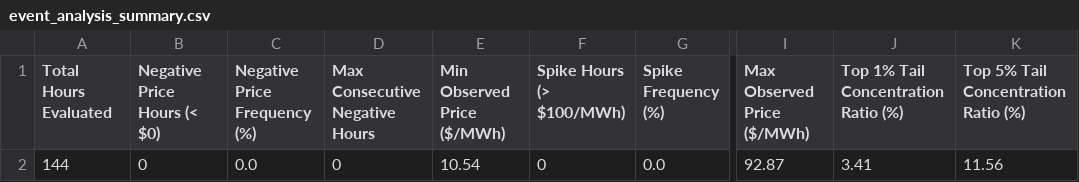
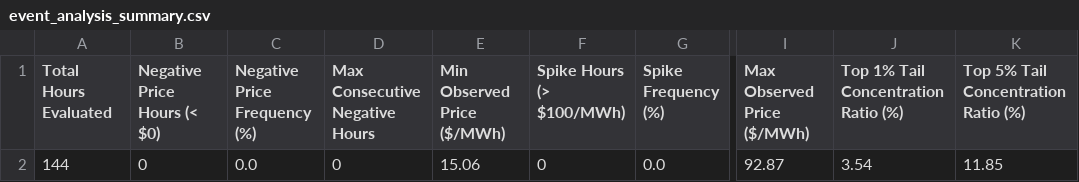
Before and after one commit to sebastiankloder-web/ercot-power-risk-analytics, a CSV file: results/tables/event_analysis_summary.csv, drawn as a sheet; only a part is shown, gaps mark what is left out; the diff names each change by its address in the sheet, - before the commit and + after, or states it on an @@ line.

```diff
--- a/results/tables/event_analysis_summary.csv
+++ b/results/tables/event_analysis_summary.csv
-E2 (Min Observed Price ($/MWh)): 10.54
+E2 (Min Observed Price ($/MWh)): 15.06
-J2: 3.41
+J2: 3.54
-K2: 11.56
+K2: 11.85
```
Also changed, not shown: data/processed/hourly_prices.csv, results/tables/market_summary_stats.csv, 6 other files.
